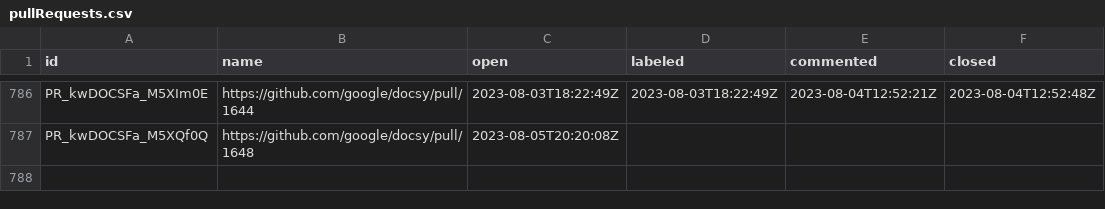
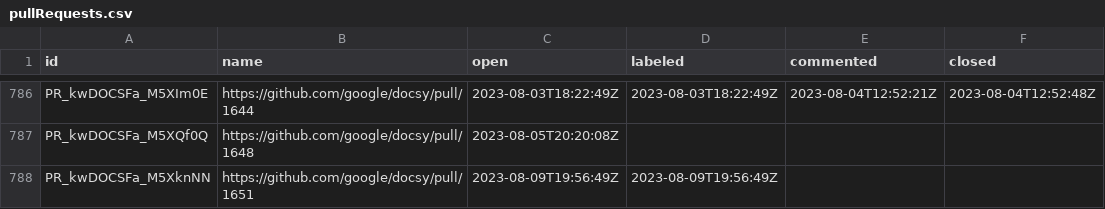
Before and after one commit to deining/docsy-metrics, a CSV file: data/google/docsy/pullRequests.csv, drawn as a sheet; only a part is shown, gaps mark what is left out; the diff names each change by its address in the sheet, - before the commit and + after, or states it on an @@ line.

```diff
--- a/data/google/docsy/pullRequests.csv
+++ b/data/google/docsy/pullRequests.csv
+row 788: PR_kwDOCSFa_M5XknNN | https://github.com/google/docsy/pull/1651 | 2023-08-09T19:56:49Z | 2023-08-09T19:56:49Z
```
